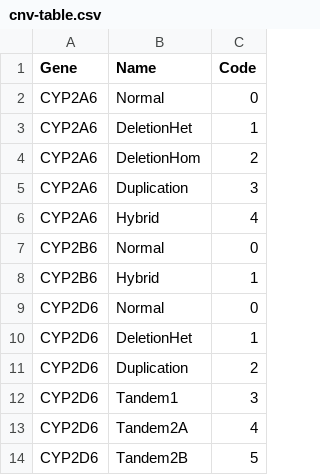
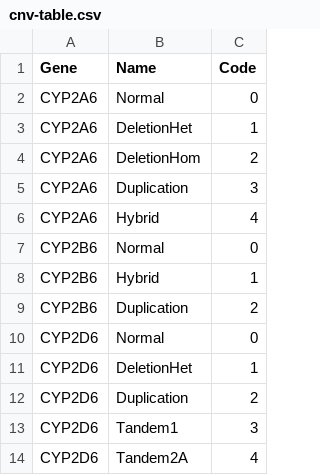
Before and after one commit to sbslee/pypgx, a CSV file: pypgx/api/data/cnv-table.csv, drawn as a sheet; only a part is shown; the shorter side is filled out with more unchanged rows; the diff names each change by its address in the sheet, - before the commit and + after, or states it on an @@ line.

```diff
--- a/pypgx/api/data/cnv-table.csv
+++ b/pypgx/api/data/cnv-table.csv
+row 9: CYP2B6 | Duplication | 2
```
Also changed, not shown: 5 other files.
